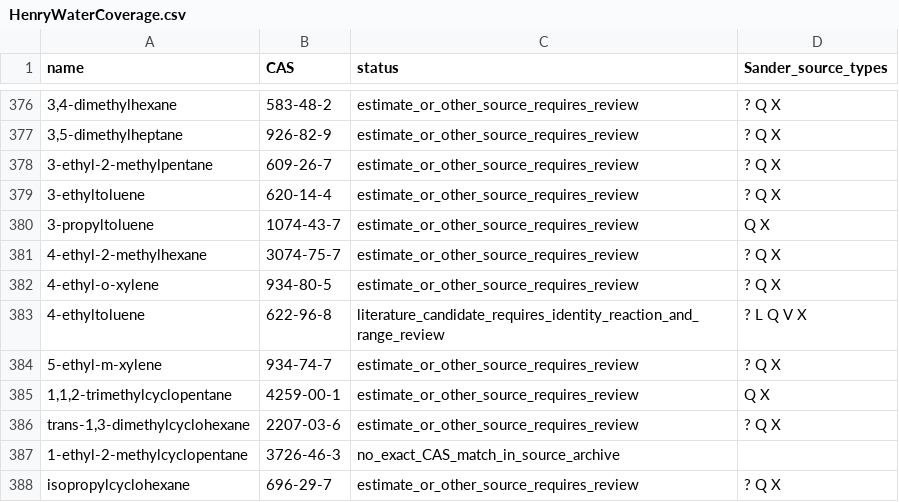
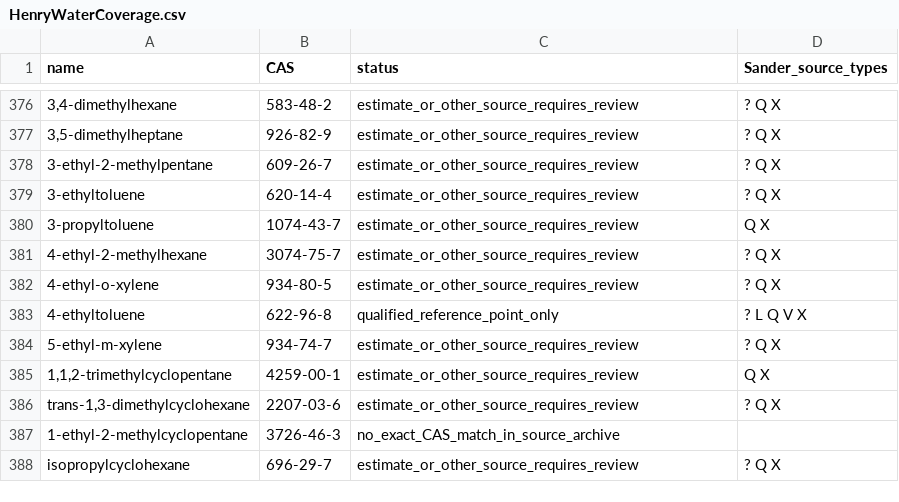
Before and after one commit to equinor/neqsim, a CSV file: src/main/resources/data/HenryWaterCoverage.csv, drawn as a sheet; only a part is shown, gaps mark what is left out; the diff names each change by its address in the sheet, - before the commit and + after, or states it on an @@ line.

Commit message:
data(thermo): update ethyltoluene Henry coverage

```diff
--- a/src/main/resources/data/HenryWaterCoverage.csv
+++ b/src/main/resources/data/HenryWaterCoverage.csv
-C383 (status): literature_candidate_requires_identity_reaction_and_range_review
+C383 (status): qualified_reference_point_only
```
